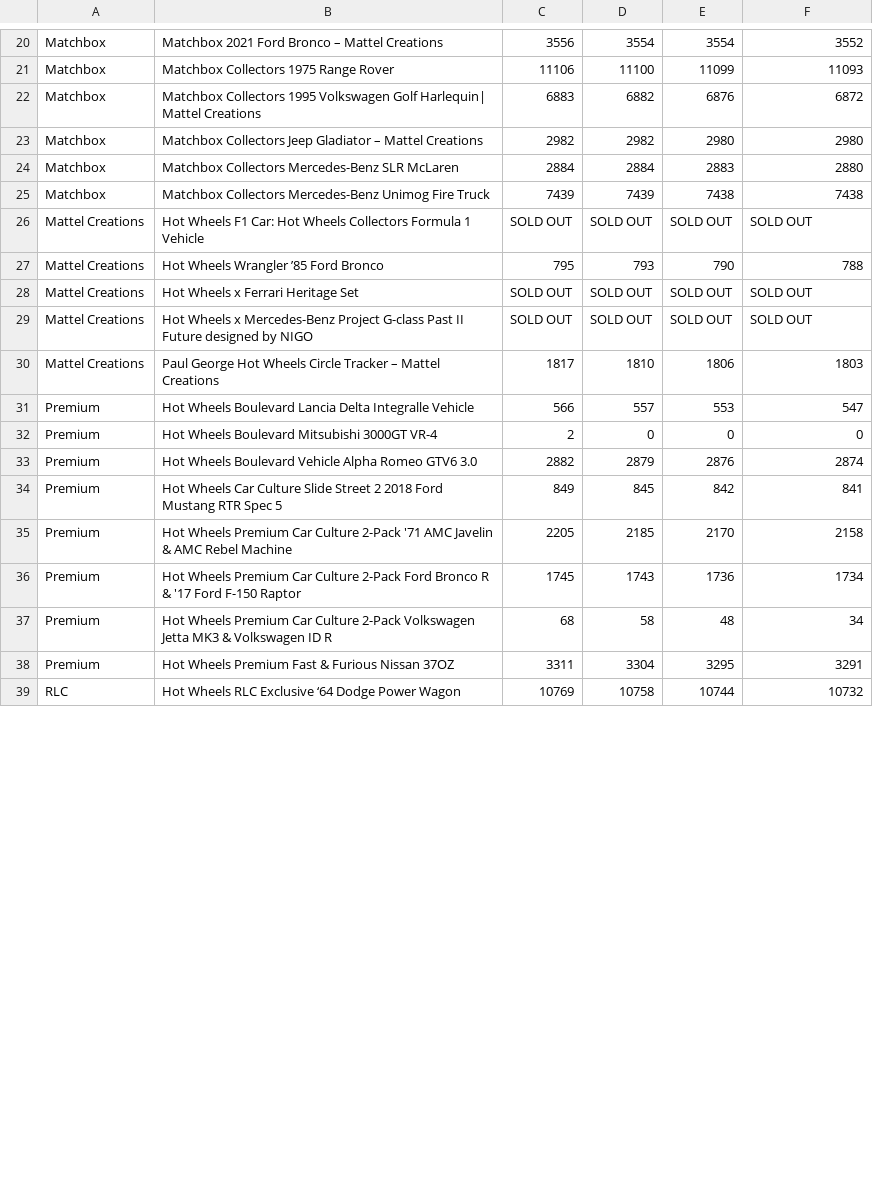
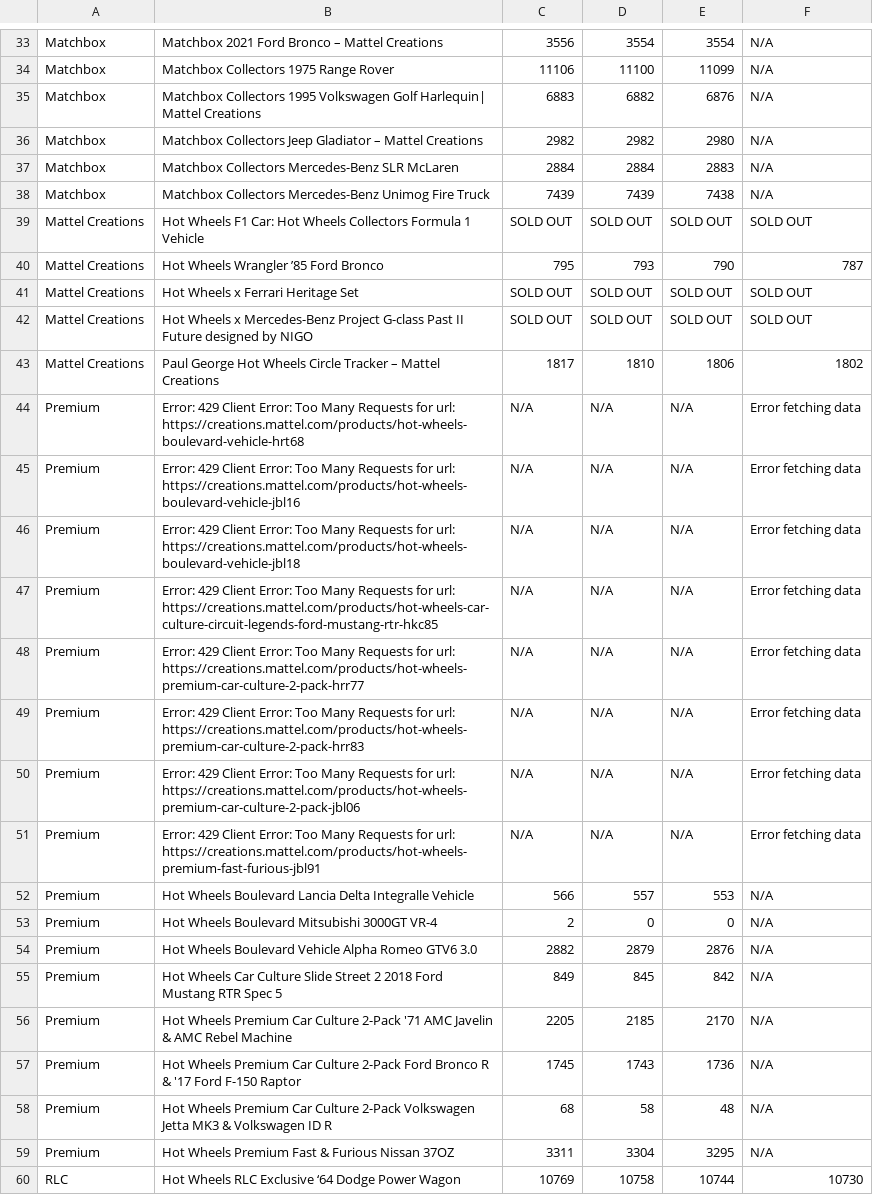
Before and after one commit to shady333/HWinventory, a CSV file: inventory_data.csv, drawn as a sheet; only a part is shown, gaps mark what is left out; addresses are those after the commit; the diff covers the shown part only; the diff names each change by its address in the sheet, - before the commit and + after, or states it on an @@ line.

```diff
--- a/inventory_data.csv
+++ b/inventory_data.csv
-F33: 3552
+F33: N/A
-F34: 11093
+F34: N/A
-F35: 6872
+F35: N/A
-F36: 2980
+F36: N/A
-F37: 2880
+F37: N/A
-F38: 7438
+F38: N/A
-F40: 788
+F40: 787
-F43: 1803
+F43: 1802
+row 44: Premium | Error: 429 Client Error: Too Many Requests for url: https://creations.mattel.com/products/hot-wheels-boulevard-vehicle-hrt68 | N/A | N/A | N/A | Error fetching data
+row 45: Premium | Error: 429 Client Error: Too Many Requests for url: https://creations.mattel.com/products/hot-wheels-boulevard-vehicle-jbl16 | N/A | N/A | N/A | Error fetching data
+row 46: Premium | Error: 429 Client Error: Too Many Requests for url: https://creations.mattel.com/products/hot-wheels-boulevard-vehicle-jbl18 | N/A | N/A | N/A | Error fetching data
+row 47: Premium | Error: 429 Client Error: Too Many Requests for url: https://creations.mattel.com/products/hot-wheels-car-culture-circuit-legends-ford-mustang-rtr-hkc85 | N/A | N/A | N/A | Error fetching data
+row 48: Premium | Error: 429 Client Error: Too Many Requests for url: https://creations.mattel.com/products/hot-wheels-premium-car-culture-2-pack-hrr77 | N/A | N/A | N/A | Error fetching data
+row 49: Premium | Error: 429 Client Error: Too Many Requests for url: https://creations.mattel.com/products/hot-wheels-premium-car-culture-2-pack-hrr83 | N/A | N/A | N/A | Error fetching data
+row 50: Premium | Error: 429 Client Error: Too Many Requests for url: https://creations.mattel.com/products/hot-wheels-premium-car-culture-2-pack-jbl06 | N/A | N/A | N/A | Error fetching data
+row 51: Premium | Error: 429 Client Error: Too Many Requests for url: https://creations.mattel.com/products/hot-wheels-premium-fast-furious-jbl91 | N/A | N/A | N/A | Error fetching data
-F52: 547
+F52: N/A
-F53: 0
+F53: N/A
-F54: 2874
+F54: N/A
-F55: 841
+F55: N/A
-F56: 2158
+F56: N/A
-F57: 1734
+F57: N/A
-F58: 34
+F58: N/A
-F59: 3291
+F59: N/A
-F60: 10732
+F60: 10730
```
Also changed, not shown: 13 added rows and 13 edited cells elsewhere in this file, inventory_data_UK.csv, 2 other files.
